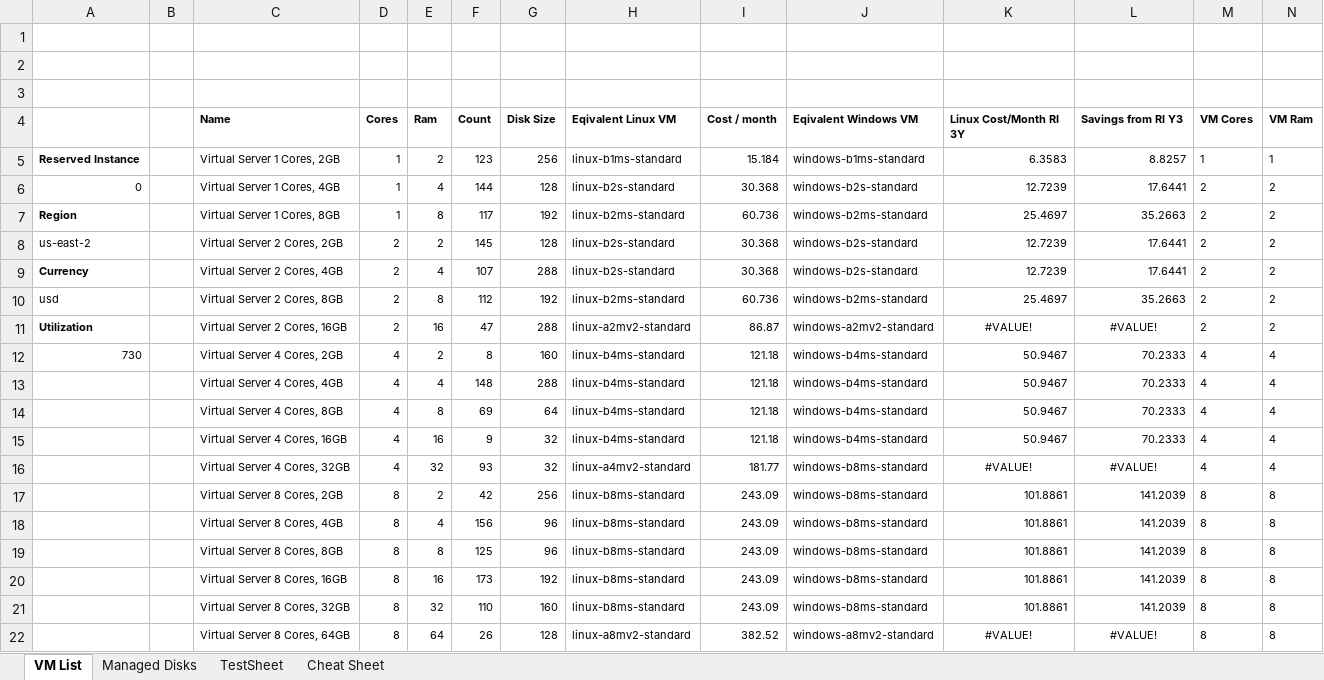
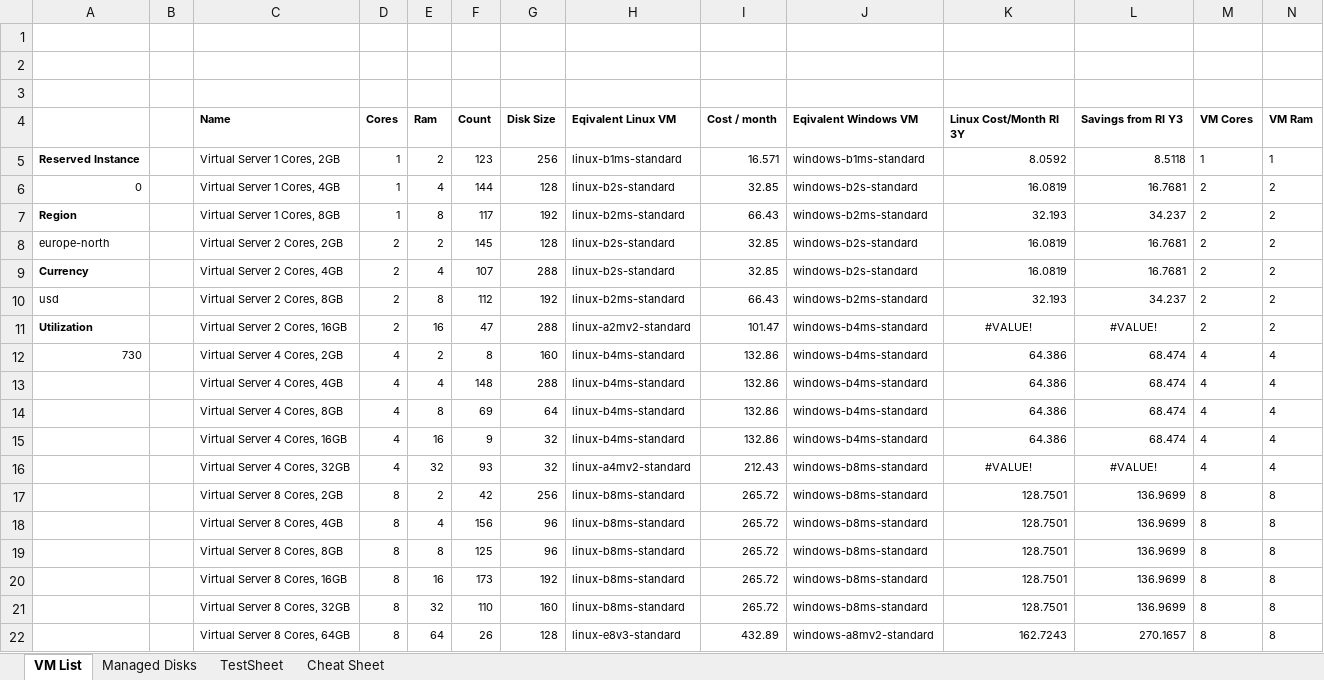
Before and after one commit to PowerFeature/excelAzureVmPricing, an Excel workbook: Example.xlsm, sheet VM List, drawn as a sheet; only a part is shown; values as stored, in another font and other column widths than the file's, no borders; charts and pictures not drawn; the diff covers the shown part only; the diff names each change by its address in the sheet, - before the commit and + after, or states it on an @@ line.

```diff
--- a/Example.xlsm (sheet VM List)
+++ b/Example.xlsm (sheet VM List)
-I5 (Cost / month): 15.184
+I5 (Cost / month): 16.571
-K5 (Linux Cost/Month RI 3Y): 6.3583
+K5 (Linux Cost/Month RI 3Y): 8.0592
-L5 (Savings from RI Y3): 8.8257
+L5 (Savings from RI Y3): 8.5118
-I6 (Cost / month): 30.368
+I6 (Cost / month): 32.85
-K6 (Linux Cost/Month RI 3Y): 12.7239
+K6 (Linux Cost/Month RI 3Y): 16.0819
-L6 (Savings from RI Y3): 17.6441
+L6 (Savings from RI Y3): 16.7681
-I7 (Cost / month): 60.736
+I7 (Cost / month): 66.43
-K7 (Linux Cost/Month RI 3Y): 25.4697
+K7 (Linux Cost/Month RI 3Y): 32.193
-L7 (Savings from RI Y3): 35.2663
+L7 (Savings from RI Y3): 34.237
-A8: us-east-2
+A8: europe-north
-I8:I9 (Cost / month): 30.368
+I8:I9 (Cost / month): 32.85
-K8:K9 (Linux Cost/Month RI 3Y): 12.7239
+K8:K9 (Linux Cost/Month RI 3Y): 16.0819
-L8:L9 (Savings from RI Y3): 17.6441
+L8:L9 (Savings from RI Y3): 16.7681
-I10 (Cost / month): 60.736
+I10 (Cost / month): 66.43
-K10 (Linux Cost/Month RI 3Y): 25.4697
+K10 (Linux Cost/Month RI 3Y): 32.193
-L10 (Savings from RI Y3): 35.2663
+L10 (Savings from RI Y3): 34.237
-I11 (Cost / month): 86.87
+I11 (Cost / month): 101.47
-J11 (Eqivalent Windows VM): windows-a2mv2-standard
+J11 (Eqivalent Windows VM): windows-b4ms-standard
-I12:I15 (Cost / month): 121.18
+I12:I15 (Cost / month): 132.86
-K12:K15 (Linux Cost/Month RI 3Y): 50.9467
+K12:K15 (Linux Cost/Month RI 3Y): 64.386
-L12:L15 (Savings from RI Y3): 70.2333
+L12:L15 (Savings from RI Y3): 68.474
-I16 (Cost / month): 181.77
+I16 (Cost / month): 212.43
-I17:I21 (Cost / month): 243.09
+I17:I21 (Cost / month): 265.72
-K17:K21 (Linux Cost/Month RI 3Y): 101.8861
+K17:K21 (Linux Cost/Month RI 3Y): 128.7501
-L17:L21 (Savings from RI Y3): 141.2039
+L17:L21 (Savings from RI Y3): 136.9699
-H22 (Eqivalent Linux VM): linux-a8mv2-standard
+H22 (Eqivalent Linux VM): linux-e8v3-standard
-I22 (Cost / month): 382.52
+I22 (Cost / month): 432.89
-K22 (Linux Cost/Month RI 3Y): #VALUE!
+K22 (Linux Cost/Month RI 3Y): 162.7243
-K22:L22 alignment: center
+K22:L22 alignment: right
-L22 (Savings from RI Y3): #VALUE!
+L22 (Savings from RI Y3): 270.1657
```
Also changed, not shown: 85 edited cells and cell formats elsewhere in this sheet, sheet TestSheet.
